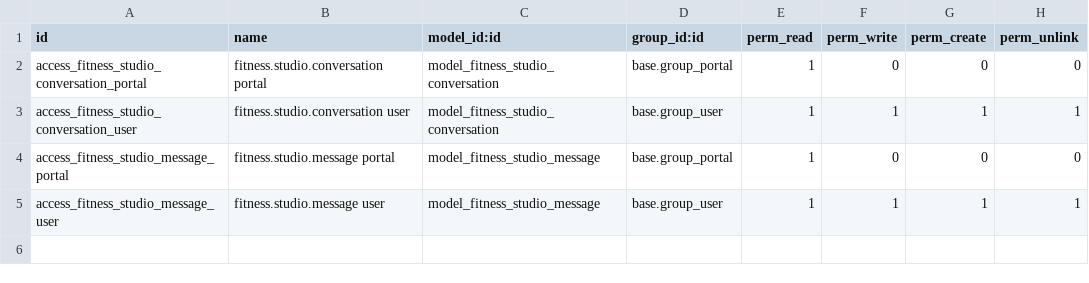
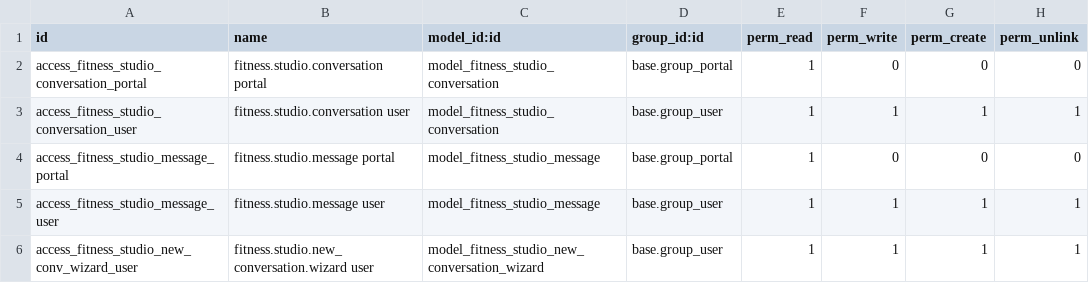
Before and after one commit to CoreLabStudio/pilates-addons, a CSV file: fitness_portal/security/ir.model.access.csv, drawn as a sheet.

Commit message:
Add trial requests, studio messages, signup flow, marketing site updates

```diff
--- a/fitness_portal/security/ir.model.access.csv
+++ b/fitness_portal/security/ir.model.access.csv
@@ -5 +5,2 @@ access_fitness_studio_message_portal,fitness.studio.message portal,model_fitness
 access_fitness_studio_message_user,fitness.studio.message user,model_fitness_studio_message,base.group_user,1,1,1,1
+access_fitness_studio_new_conv_wizard_user,fitness.studio.new_conversation.wizard user,model_fitness_studio_new_conversation_wizard,base.group_user,1,1,1,1
```
Also changed, not shown: 48 other files.
